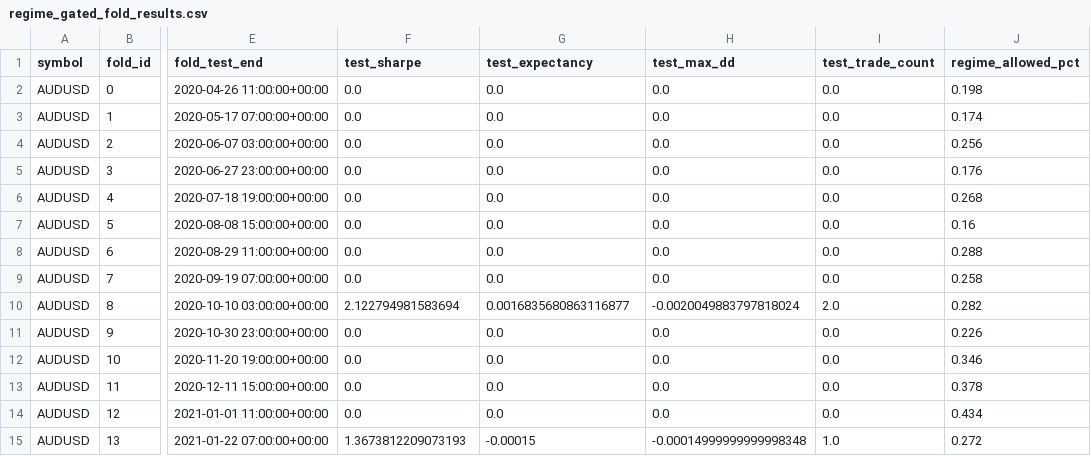
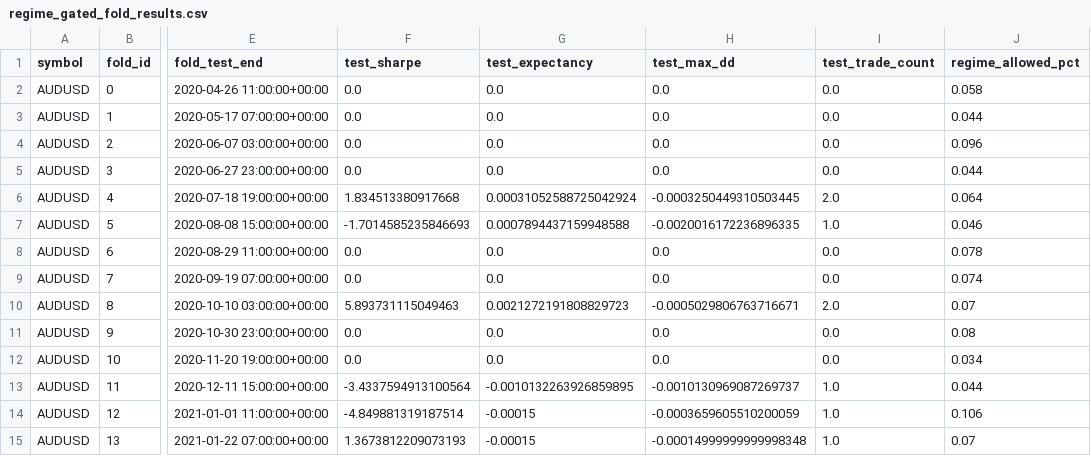
Before and after one commit to ncuskey/desktop-tutorial, a CSV file: outputs/regime_gated_fold_results.csv, drawn as a sheet; only a part is shown, gaps mark what is left out; the diff covers the shown part only; the diff names each change by its address in the sheet, - before the commit and + after, or states it on an @@ line.

```diff
--- a/outputs/regime_gated_fold_results.csv
+++ b/outputs/regime_gated_fold_results.csv
-J2 (regime_allowed_pct): 0.198
+J2 (regime_allowed_pct): 0.058
-J3 (regime_allowed_pct): 0.174
+J3 (regime_allowed_pct): 0.044
-J4 (regime_allowed_pct): 0.256
+J4 (regime_allowed_pct): 0.096
-J5 (regime_allowed_pct): 0.176
+J5 (regime_allowed_pct): 0.044
-F6 (test_sharpe): 0.0
+F6 (test_sharpe): 1.834513380917668
-G6 (test_expectancy): 0.0
+G6 (test_expectancy): 0.00031052588725042924
-H6 (test_max_dd): 0.0
+H6 (test_max_dd): -0.0003250449310503445
-I6 (test_trade_count): 0.0
+I6 (test_trade_count): 2.0
-J6 (regime_allowed_pct): 0.268
+J6 (regime_allowed_pct): 0.064
-F7 (test_sharpe): 0.0
+F7 (test_sharpe): -1.7014585235846693
-G7 (test_expectancy): 0.0
+G7 (test_expectancy): 0.0007894437159948588
-H7 (test_max_dd): 0.0
+H7 (test_max_dd): -0.0020016172236896335
-I7 (test_trade_count): 0.0
+I7 (test_trade_count): 1.0
-J7 (regime_allowed_pct): 0.16
+J7 (regime_allowed_pct): 0.046
-J8 (regime_allowed_pct): 0.288
+J8 (regime_allowed_pct): 0.078
-J9 (regime_allowed_pct): 0.258
+J9 (regime_allowed_pct): 0.074
-F10 (test_sharpe): 2.122794981583694
+F10 (test_sharpe): 5.893731115049463
-G10 (test_expectancy): 0.0016835680863116877
+G10 (test_expectancy): 0.0021272191808829723
-H10 (test_max_dd): -0.0020049883797818024
+H10 (test_max_dd): -0.0005029806763716671
-J10 (regime_allowed_pct): 0.282
+J10 (regime_allowed_pct): 0.07
-J11 (regime_allowed_pct): 0.226
+J11 (regime_allowed_pct): 0.08
-J12 (regime_allowed_pct): 0.346
+J12 (regime_allowed_pct): 0.034
-F13 (test_sharpe): 0.0
+F13 (test_sharpe): -3.4337594913100564
-G13 (test_expectancy): 0.0
+G13 (test_expectancy): -0.0010132263926859895
-H13 (test_max_dd): 0.0
+H13 (test_max_dd): -0.0010130969087269737
-I13:I14 (test_trade_count): 0.0
+I13:I14 (test_trade_count): 1.0
-J13 (regime_allowed_pct): 0.378
+J13 (regime_allowed_pct): 0.044
-F14 (test_sharpe): 0.0
+F14 (test_sharpe): -4.849881319187514
-G14 (test_expectancy): 0.0
+G14 (test_expectancy): -0.00015
-H14 (test_max_dd): 0.0
+H14 (test_max_dd): -0.0003659605510200059
-J14 (regime_allowed_pct): 0.434
+J14 (regime_allowed_pct): 0.106
-J15 (regime_allowed_pct): 0.272
+J15 (regime_allowed_pct): 0.07
```
Also changed, not shown: 74 edited cells elsewhere in this file, outputs/regime_gated_comparison.csv, 5 other files.
